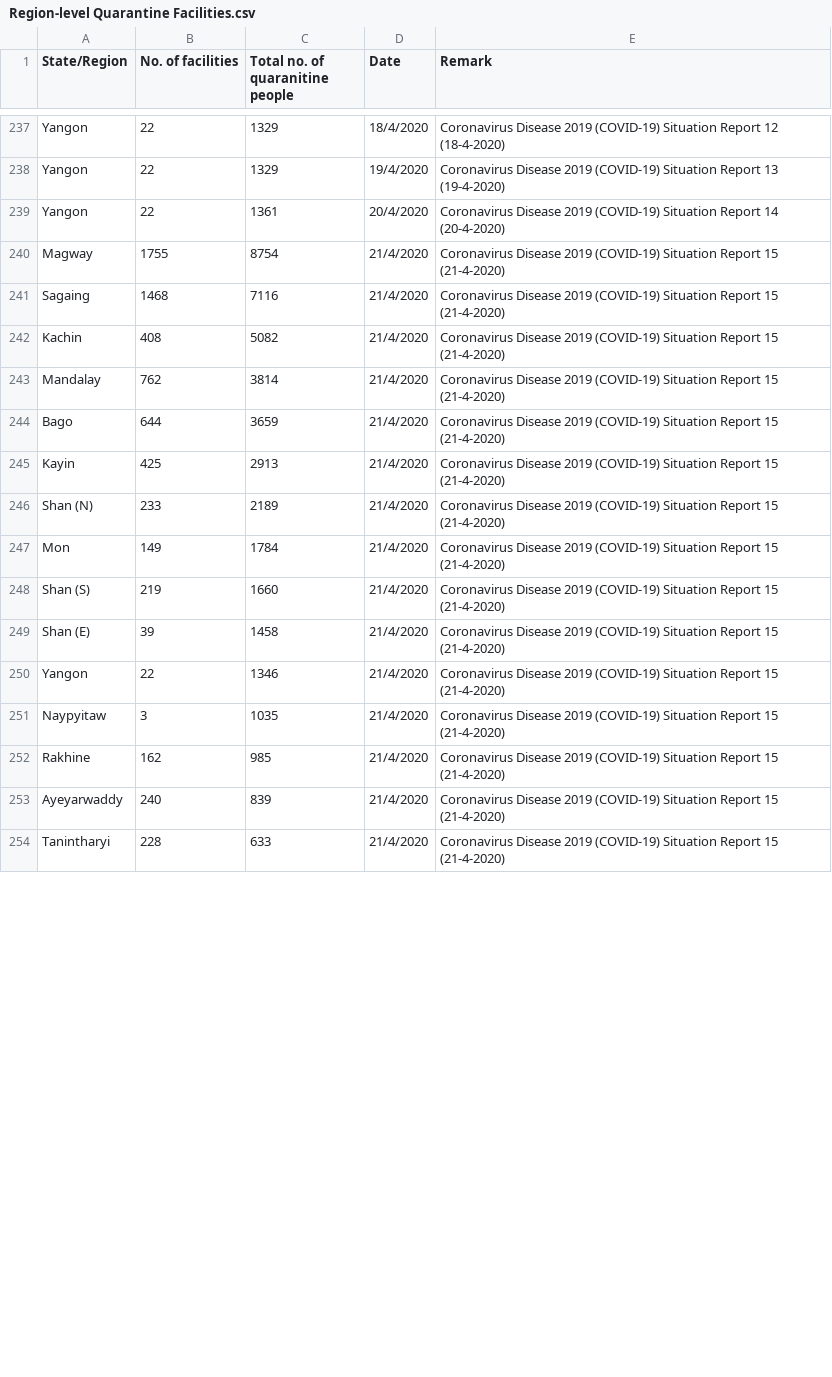
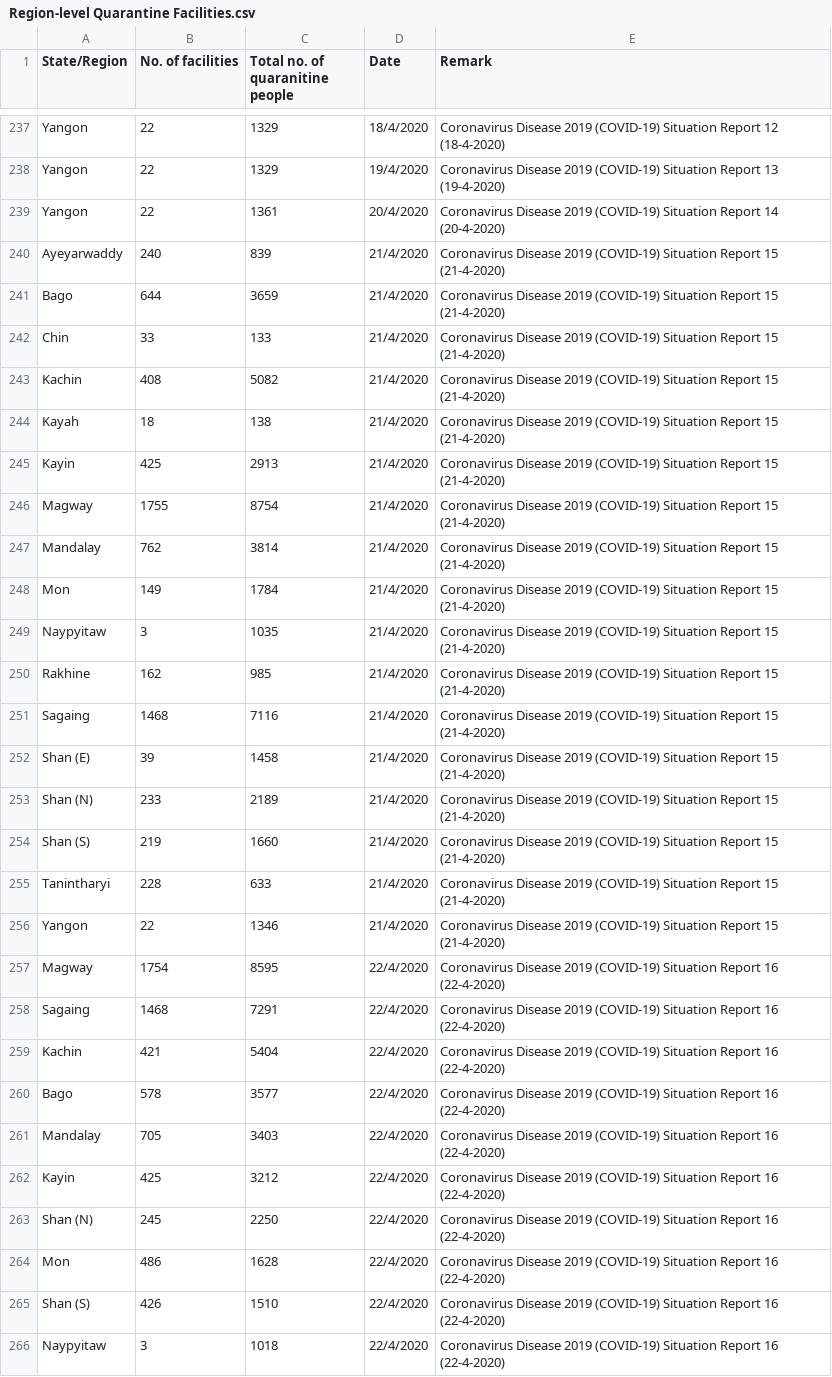
Before and after one commit to alexsnow348/myanmar-covid19-data, a CSV file: Region-level Quarantine Facilities.csv, drawn as a sheet; only a part is shown, gaps mark what is left out; the diff covers the shown part only.

```diff
--- a/Region-level Quarantine Facilities.csv
+++ b/Region-level Quarantine Facilities.csv
@@ -239,16 +239,28 @@ Yangon,22,1329,19/4/2020,Coronavirus Disease 2019 (COVID-19) Situation Report 13
 Yangon,22,1361,20/4/2020,Coronavirus Disease 2019 (COVID-19) Situation Report 14 (20-4-2020)
+Ayeyarwaddy,240,839,21/4/2020,Coronavirus Disease 2019 (COVID-19) Situation Report 15 (21-4-2020)
+Bago,644,3659,21/4/2020,Coronavirus Disease 2019 (COVID-19) Situation Report 15 (21-4-2020)
+Chin,33,133,21/4/2020,Coronavirus Disease 2019 (COVID-19) Situation Report 15 (21-4-2020)
+Kachin,408,5082,21/4/2020,Coronavirus Disease 2019 (COVID-19) Situation Report 15 (21-4-2020)
+Kayah,18,138,21/4/2020,Coronavirus Disease 2019 (COVID-19) Situation Report 15 (21-4-2020)
+Kayin,425,2913,21/4/2020,Coronavirus Disease 2019 (COVID-19) Situation Report 15 (21-4-2020)
 Magway,1755,8754,21/4/2020,Coronavirus Disease 2019 (COVID-19) Situation Report 15 (21-4-2020)
-Sagaing,1468,7116,21/4/2020,Coronavirus Disease 2019 (COVID-19) Situation Report 15 (21-4-2020)
-Kachin,408,5082,21/4/2020,Coronavirus Disease 2019 (COVID-19) Situation Report 15 (21-4-2020)
 Mandalay,762,3814,21/4/2020,Coronavirus Disease 2019 (COVID-19) Situation Report 15 (21-4-2020)
-Bago,644,3659,21/4/2020,Coronavirus Disease 2019 (COVID-19) Situation Report 15 (21-4-2020)
-Kayin,425,2913,21/4/2020,Coronavirus Disease 2019 (COVID-19) Situation Report 15 (21-4-2020)
-Shan (N),233,2189,21/4/2020,Coronavirus Disease 2019 (COVID-19) Situation Report 15 (21-4-2020)
 Mon,149,1784,21/4/2020,Coronavirus Disease 2019 (COVID-19) Situation Report 15 (21-4-2020)
-Shan (S),219,1660,21/4/2020,Coronavirus Disease 2019 (COVID-19) Situation Report 15 (21-4-2020)
-Shan (E),39,1458,21/4/2020,Coronavirus Disease 2019 (COVID-19) Situation Report 15 (21-4-2020)
-Yangon,22,1346,21/4/2020,Coronavirus Disease 2019 (COVID-19) Situation Report 15 (21-4-2020)
 Naypyitaw,3,1035,21/4/2020,Coronavirus Disease 2019 (COVID-19) Situation Report 15 (21-4-2020)
 Rakhine,162,985,21/4/2020,Coronavirus Disease 2019 (COVID-19) Situation Report 15 (21-4-2020)
-Ayeyarwaddy,240,839,21/4/2020,Coronavirus Disease 2019 (COVID-19) Situation Report 15 (21-4-2020)
+Sagaing,1468,7116,21/4/2020,Coronavirus Disease 2019 (COVID-19) Situation Report 15 (21-4-2020)
+Shan (E),39,1458,21/4/2020,Coronavirus Disease 2019 (COVID-19) Situation Report 15 (21-4-2020)
+Shan (N),233,2189,21/4/2020,Coronavirus Disease 2019 (COVID-19) Situation Report 15 (21-4-2020)
+Shan (S),219,1660,21/4/2020,Coronavirus Disease 2019 (COVID-19) Situation Report 15 (21-4-2020)
 Tanintharyi,228,633,21/4/2020,Coronavirus Disease 2019 (COVID-19) Situation Report 15 (21-4-2020)
+Yangon,22,1346,21/4/2020,Coronavirus Disease 2019 (COVID-19) Situation Report 15 (21-4-2020)
+Magway,1754,8595,22/4/2020,Coronavirus Disease 2019 (COVID-19) Situation Report 16 (22-4-2020)
+Sagaing,1468,7291,22/4/2020,Coronavirus Disease 2019 (COVID-19) Situation Report 16 (22-4-2020)
+Kachin,421,5404,22/4/2020,Coronavirus Disease 2019 (COVID-19) Situation Report 16 (22-4-2020)
+Bago,578,3577,22/4/2020,Coronavirus Disease 2019 (COVID-19) Situation Report 16 (22-4-2020)
+Mandalay,705,3403,22/4/2020,Coronavirus Disease 2019 (COVID-19) Situation Report 16 (22-4-2020)
+Kayin,425,3212,22/4/2020,Coronavirus Disease 2019 (COVID-19) Situation Report 16 (22-4-2020)
+Shan (N),245,2250,22/4/2020,Coronavirus Disease 2019 (COVID-19) Situation Report 16 (22-4-2020)
+Mon,486,1628,22/4/2020,Coronavirus Disease 2019 (COVID-19) Situation Report 16 (22-4-2020)
+Shan (S),426,1510,22/4/2020,Coronavirus Disease 2019 (COVID-19) Situation Report 16 (22-4-2020)
+Naypyitaw,3,1018,22/4/2020,Coronavirus Disease 2019 (COVID-19) Situation Report 16 (22-4-2020)
```
Also changed, not shown: 22 added rows and 20 edited cells elsewhere in this file, Medical Supplies with Location.csv, 1 other file.
